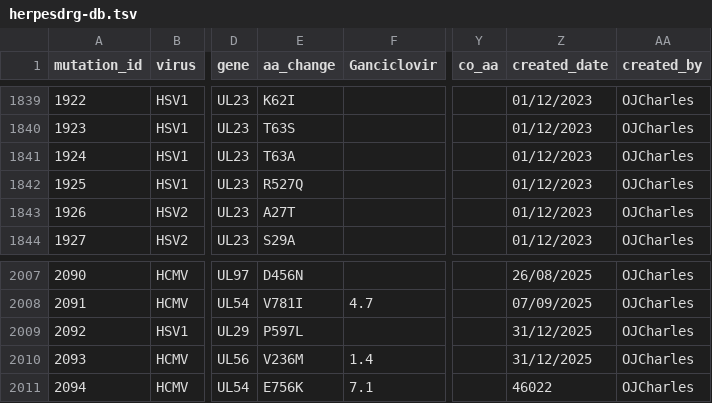
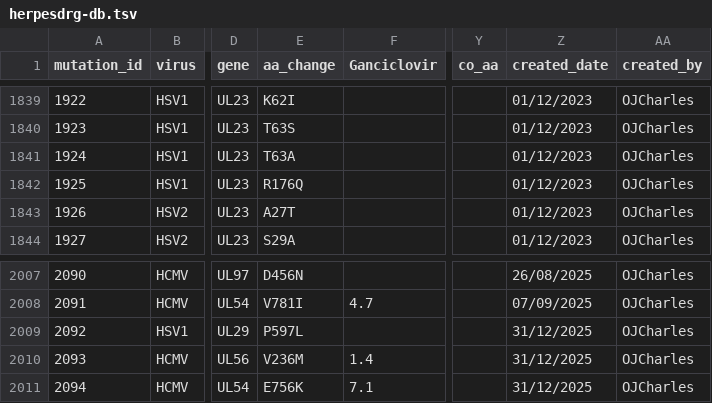
Before and after one commit to ojcharles/herpesdrg-db, a TSV file: herpesdrg-db.tsv, drawn as a sheet; only a part is shown, gaps mark what is left out; the diff names each change by its address in the sheet, - before the commit and + after, or states it on an @@ line.

Commit message:
fixes

```diff
--- a/herpesdrg-db.tsv
+++ b/herpesdrg-db.tsv
-E1842 (aa_change): R527Q
+E1842 (aa_change): R176Q
-Z2011 (created_date): 46022
+Z2011 (created_date): 31/12/2025
```
